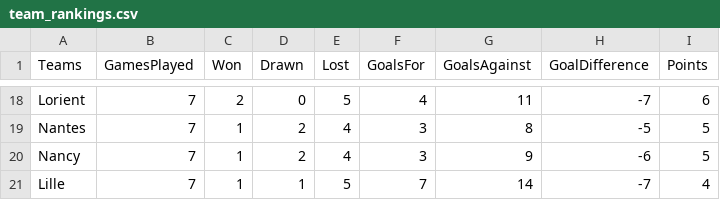
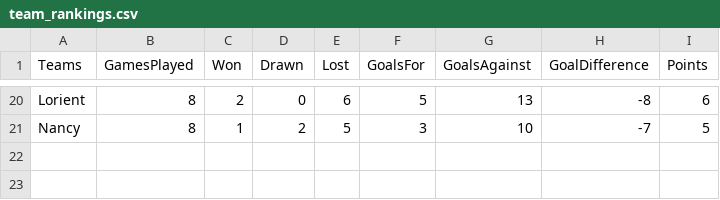
Before and after one commit to adndebanane/zds_bets, a CSV file: 00-datasets/20162017/team_rankings.csv, drawn as a sheet; only a part is shown, gaps mark what is left out; removed rows and columns are numbered as before the commit, all else as after; the diff covers the shown part only; the diff names each change by its address in the sheet, - before the commit and + after, or states it on an @@ line.

```diff
--- a/00-datasets/20162017/team_rankings.csv
+++ b/00-datasets/20162017/team_rankings.csv
-B20 (GamesPlayed): 7
+B20 (GamesPlayed): 8
-E20 (Lost): 5
+E20 (Lost): 6
-F20 (GoalsFor): 4
+F20 (GoalsFor): 5
-G20 (GoalsAgainst): 11
+G20 (GoalsAgainst): 13
-H20 (GoalDifference): -7
+H20 (GoalDifference): -8
-row 19: Nantes | 7 | 1 | 2 | 4 | 3 | 8 | -5 | 5
-B21 (GamesPlayed): 7
+B21 (GamesPlayed): 8
-E21 (Lost): 4
+E21 (Lost): 5
-G21 (GoalsAgainst): 9
+G21 (GoalsAgainst): 10
-H21 (GoalDifference): -6
+H21 (GoalDifference): -7
-row 21: Lille | 7 | 1 | 1 | 5 | 7 | 14 | -7 | 4
```
Also changed, not shown: 6 added rows, 4 removed rows and 55 edited cells elsewhere in this file, 00-datasets/20162017/clembets.csv, 00-datasets/20162017/players_bets.csv, 9 other files.
